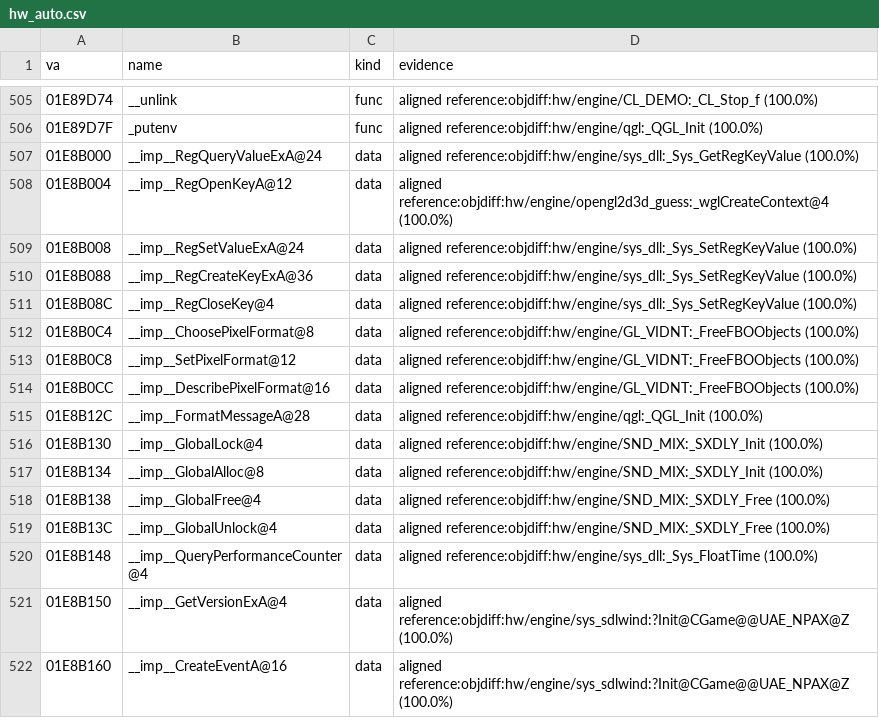
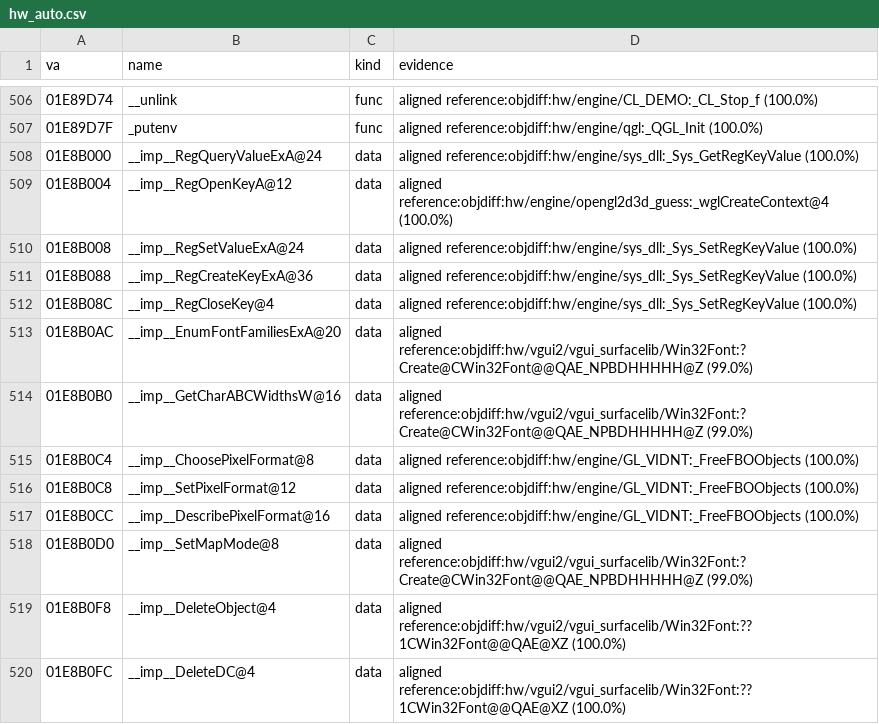
Before and after one commit to caixax/DeCoF, a CSV file: tools/symbols/hw_auto.csv, drawn as a sheet; only a part is shown, gaps mark what is left out; the shorter side is filled out with more unchanged rows; the diff covers the shown part only.

Commit message:
hw: vgui_surfacelib FontManager.cpp, Win32Font.cpp, FontAmalgam.cpp with vc6pp, 65 of 69 MATCHED (EQUIVALENT, 94%)
The three Utc12_2_CPP.9044 objects of the retail Rich header now build with
the processor pack compiler (same cflags): 16 more functions match, four
stay EQUIVALENT with the difference in progress.csv. Two double constants
take the processor pack spelling in hw_auto.csv, the import pointers and
float constants of the three units are harvested.

```diff
--- a/tools/symbols/hw_auto.csv
+++ b/tools/symbols/hw_auto.csv
@@ -511,2 +512,4 @@ va,name,kind,evidence
 01E8B08C,__imp__RegCloseKey@4,data,aligned reference:objdiff:hw/engine/sys_dll:_Sys_SetRegKeyValue (100.0%)
+01E8B0AC,__imp__EnumFontFamiliesExA@20,data,aligned reference:objdiff:hw/vgui2/vgui_surfacelib/Win32Font:?Create@CWin32Font@@QAE_NPBDHHHHH@Z (99.0%)
+01E8B0B0,__imp__GetCharABCWidthsW@16,data,aligned reference:objdiff:hw/vgui2/vgui_surfacelib/Win32Font:?Create@CWin32Font@@QAE_NPBDHHHHH@Z (99.0%)
 01E8B0C4,__imp__ChoosePixelFormat@8,data,aligned reference:objdiff:hw/engine/GL_VIDNT:_FreeFBOObjects (100.0%)
@@ -514 +517,4 @@ va,name,kind,evidence
 01E8B0CC,__imp__DescribePixelFormat@16,data,aligned reference:objdiff:hw/engine/GL_VIDNT:_FreeFBOObjects (100.0%)
+01E8B0D0,__imp__SetMapMode@8,data,aligned reference:objdiff:hw/vgui2/vgui_surfacelib/Win32Font:?Create@CWin32Font@@QAE_NPBDHHHHH@Z (99.0%)
+01E8B0F8,__imp__DeleteObject@4,data,aligned reference:objdiff:hw/vgui2/vgui_surfacelib/Win32Font:??1CWin32Font@@QAE@XZ (100.0%)
+01E8B0FC,__imp__DeleteDC@4,data,aligned reference:objdiff:hw/vgui2/vgui_surfacelib/Win32Font:??1CWin32Font@@QAE@XZ (100.0%)
```
Also changed, not shown: 20 added rows, 2 removed rows and 14 moved rows elsewhere in this file, 6 other files.
